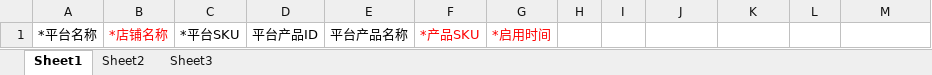
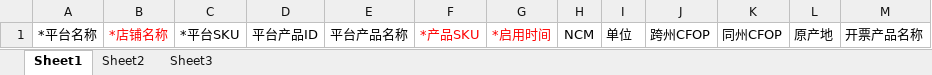
Before and after one commit to quyuzhong1/cloud-erp-backend, an Excel workbook: erp-server/erp-server-oms/src/main/resources/excel/skuMappingTemplate.xlsx, sheet Sheet1, drawn as a sheet; values as stored, in another font and other column widths than the file's, no borders; the diff names each change by its address in the sheet, - before the commit and + after, or states it on an @@ line.

```diff
--- a/erp-server/erp-server-oms/src/main/resources/excel/skuMappingTemplate.xlsx (sheet Sheet1)
+++ b/erp-server/erp-server-oms/src/main/resources/excel/skuMappingTemplate.xlsx (sheet Sheet1)
-H1: (empty)
+H1: NCM
-I1: (empty)
+I1: 单位
-J1: (empty)
+J1: 跨州CFOP
-K1: (empty)
+K1: 同州CFOP
-L1: (empty)
+L1: 原产地
-M1: (empty)
+M1: 开票产品名称
```
Also changed, not shown: erp-server/erp-server-file/src/main/resources/excel/oms/PlatformSkuMapping.xlsx, 8 other files.
